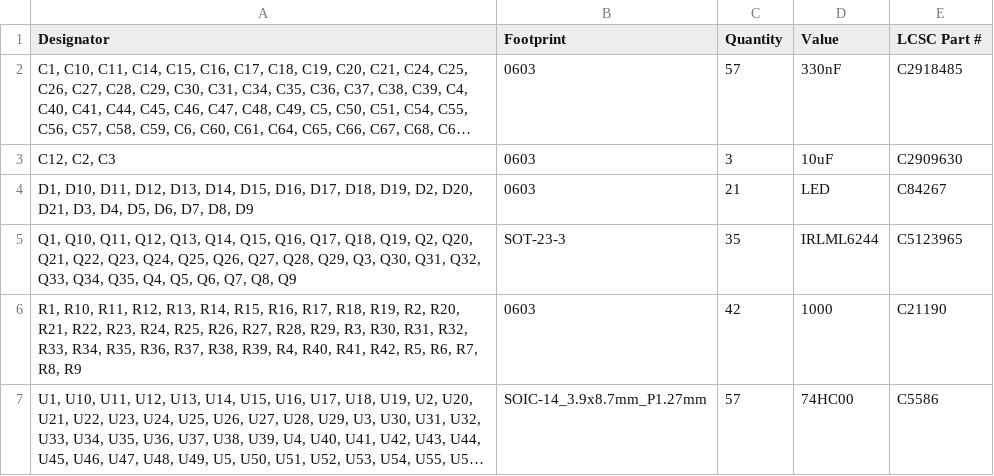
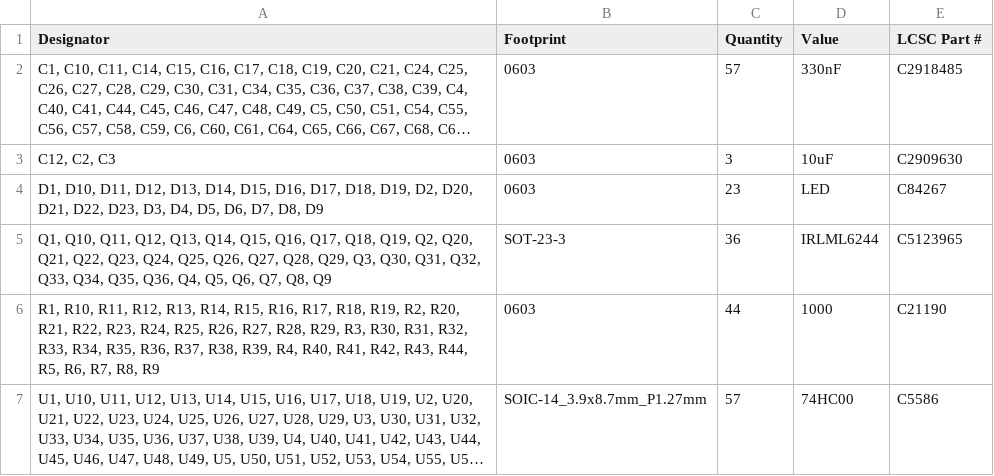
Before and after one commit to kantholz44mm/cpu, a CSV file: hardware/alu_shift/production/bom.csv, drawn as a sheet; long unchanged cells end in …; the diff names each change by its address in the sheet, - before the commit and + after, or states it on an @@ line.

```diff
--- a/hardware/alu_shift/production/bom.csv
+++ b/hardware/alu_shift/production/bom.csv
-A4 (Designator): …D20, D21, D3, D4,…
+A4 (Designator): …D20, D21, D22, D23, D3, D4,…
-C4 (Quantity): 21
+C4 (Quantity): 23
-A5 (Designator): …Q34, Q35, Q4, Q5,…
+A5 (Designator): …Q34, Q35, Q36, Q4, Q5,…
-C5 (Quantity): 35
+C5 (Quantity): 36
-A6 (Designator): …R41, R42, R5, R6,…
+A6 (Designator): …R41, R42, R43, R44, R5, R6,…
-C6 (Quantity): 42
+C6 (Quantity): 44
```
Also changed, not shown: hardware/alu_bitops/production/bom.csv, hardware/alu_bitops/production/positions.csv, 24 other files.
